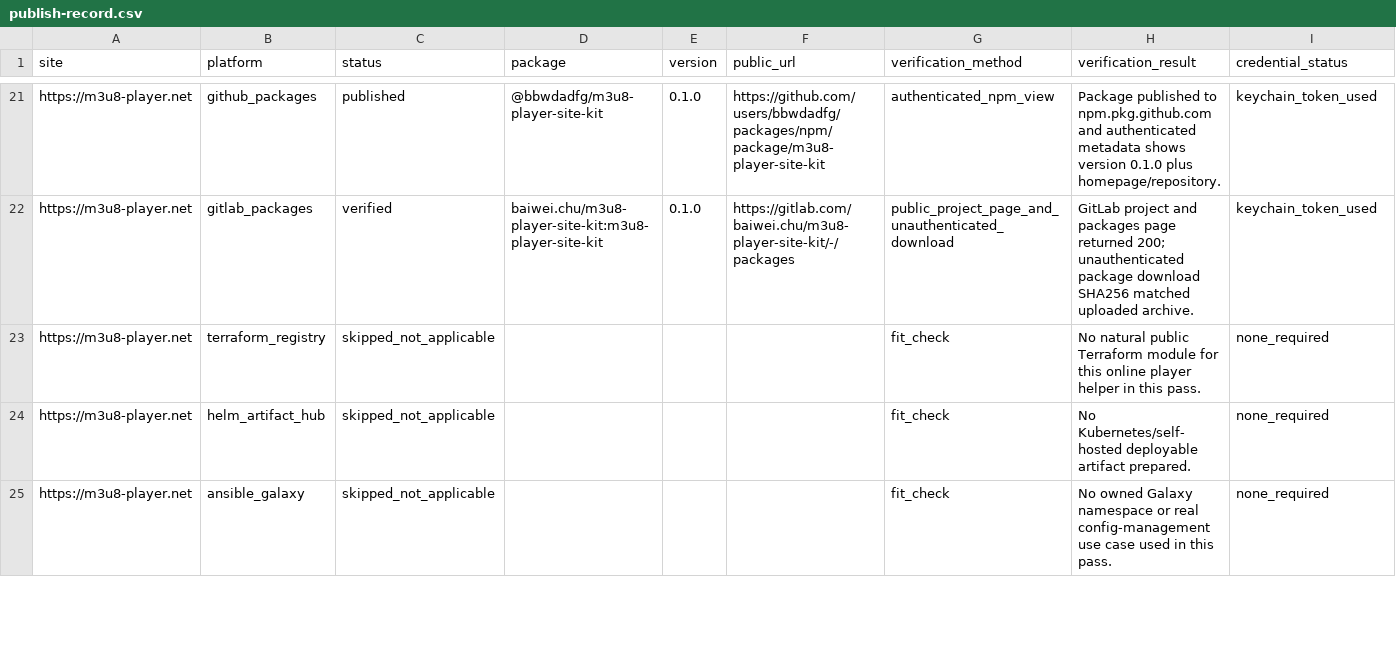
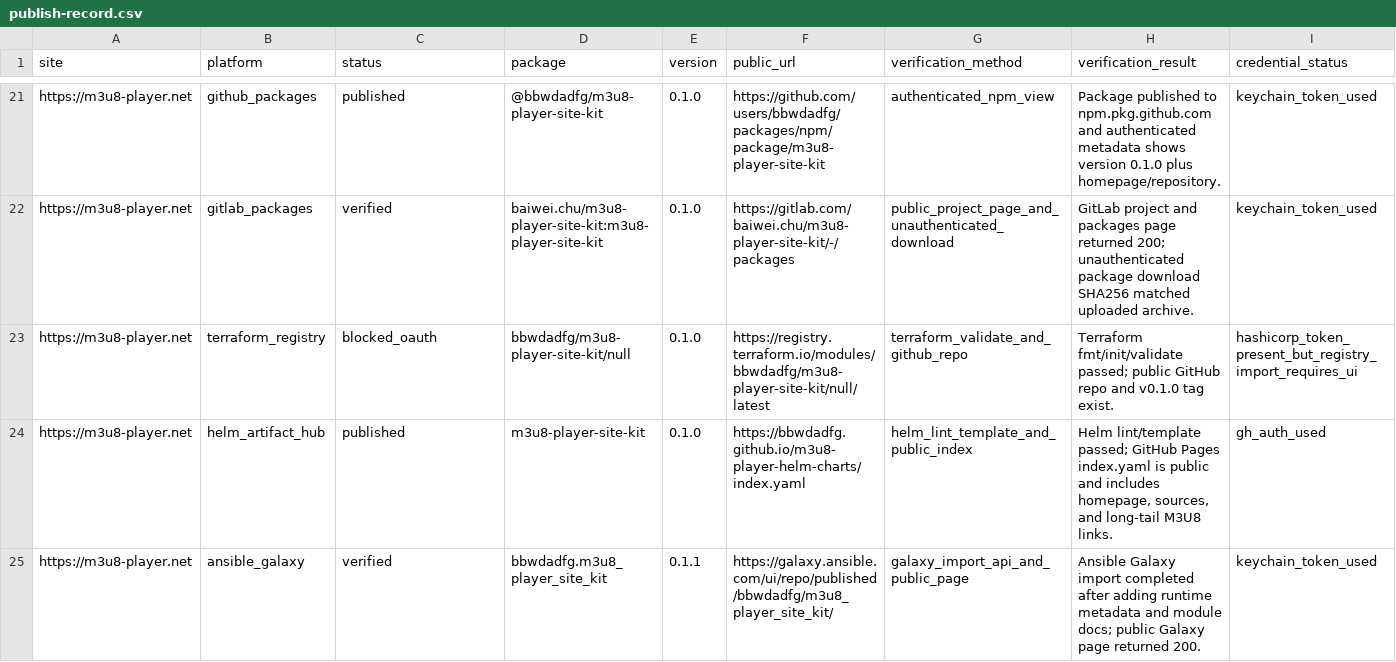
Before and after one commit to bbwdadfg/m3u8-player-site-kit, a CSV file: publish-record.csv, drawn as a sheet; only a part is shown, gaps mark what is left out; the diff covers the shown part only; the diff names each change by its address in the sheet, - before the commit and + after, or states it on an @@ line.

Commit message:
Update conditional platform publish record

```diff
--- a/publish-record.csv
+++ b/publish-record.csv
-C23 (status): skipped_not_applicable
+C23 (status): blocked_oauth
-D23 (package): (empty)
+D23 (package): bbwdadfg/m3u8-player-site-kit/null
-E23:E24 (version): (empty)
+E23:E24 (version): 0.1.0
-F23 (public_url): (empty)
+F23 (public_url): https://registry.terraform.io/modules/bbwdadfg/m3u8-player-site-kit/null/latest
-G23 (verification_method): fit_check
+G23 (verification_method): terraform_validate_and_github_repo
-H23 (verification_result): No natural public Terraform module for this online player helper in this pass.
+H23 (verification_result): Terraform fmt/init/validate passed; public GitHub repo and v0.1.0 tag exist.
-I23 (credential_status): none_required
+I23 (credential_status): hashicorp_token_present_but_registry_import_requires_ui
-C24 (status): skipped_not_applicable
+C24 (status): published
-D24 (package): (empty)
+D24 (package): m3u8-player-site-kit
-F24 (public_url): (empty)
+F24 (public_url): https://bbwdadfg.github.io/m3u8-player-helm-charts/index.yaml
-G24 (verification_method): fit_check
+G24 (verification_method): helm_lint_template_and_public_index
-H24 (verification_result): No Kubernetes/self-hosted deployable artifact prepared.
+H24 (verification_result): Helm lint/template passed; GitHub Pages index.yaml is public and includes homepage, sources, and long-tail M3U8 links.
-I24 (credential_status): none_required
+I24 (credential_status): gh_auth_used
-C25 (status): skipped_not_applicable
+C25 (status): verified
-D25 (package): (empty)
+D25 (package): bbwdadfg.m3u8_player_site_kit
-E25 (version): (empty)
+E25 (version): 0.1.1
-F25 (public_url): (empty)
+F25 (public_url): https://galaxy.ansible.com/ui/repo/published/bbwdadfg/m3u8_player_site_kit/
-G25 (verification_method): fit_check
+G25 (verification_method): galaxy_import_api_and_public_page
-H25 (verification_result): No owned Galaxy namespace or real config-management use case used in this pass.
+H25 (verification_result): Ansible Galaxy import completed after adding runtime metadata and module docs; public Galaxy page returned 200.
-I25 (credential_status): none_required
+I25 (credential_status): keychain_token_used
```
Also changed, not shown: 65 edited cells elsewhere in this file, 2 other files.
